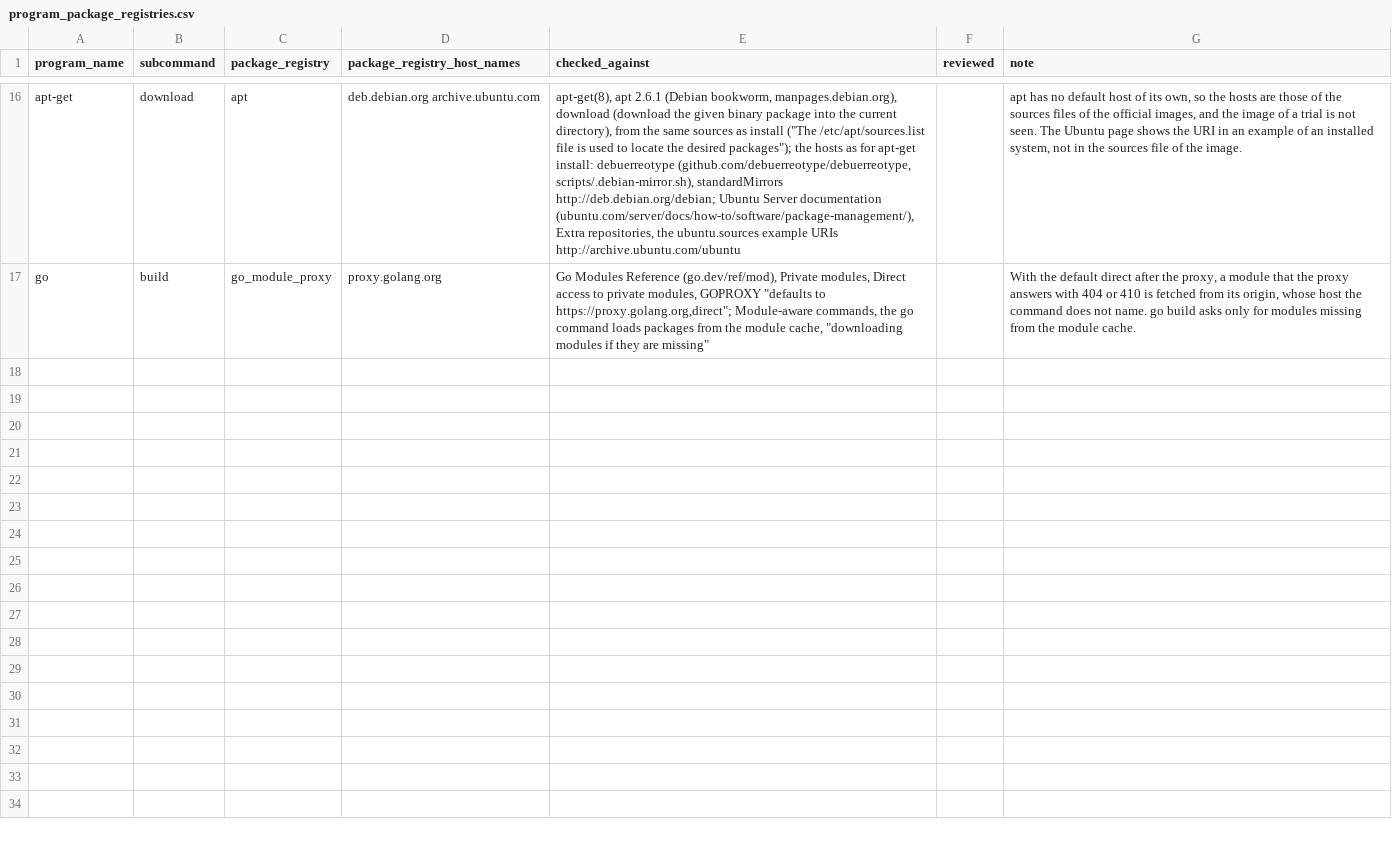
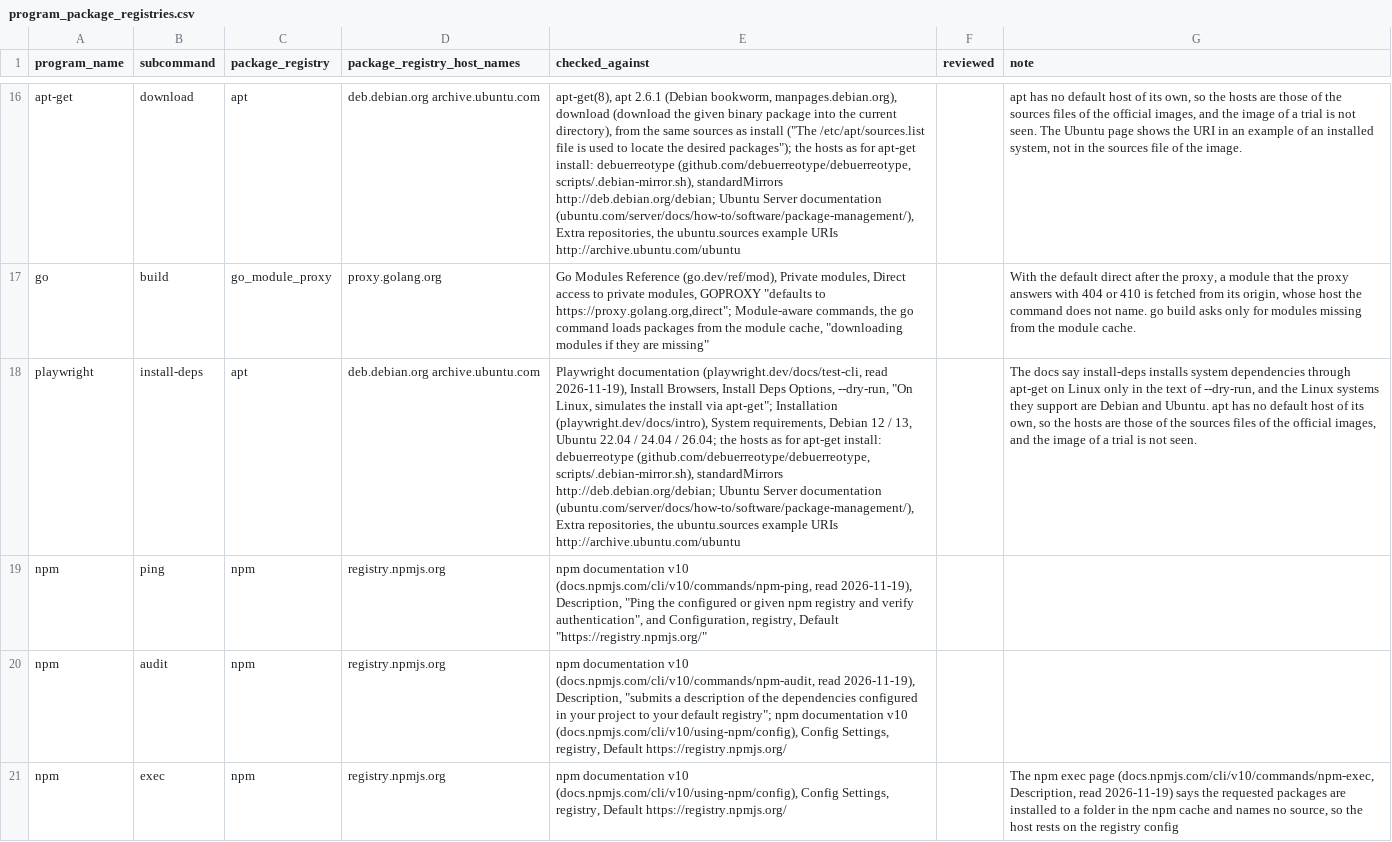
Before and after one commit to 0xjunha/tb-internet-use, a CSV file: src/tb_internet_use/knowledge/catalogs/export/program_package_registries.csv, drawn as a sheet; only a part is shown, gaps mark what is left out; the diff covers the shown part only; the diff names each change by its address in the sheet, - before the commit and + after, or states it on an @@ line.

```diff
--- a/src/tb_internet_use/knowledge/catalogs/export/program_package_registries.csv
+++ b/src/tb_internet_use/knowledge/catalogs/export/program_package_registries.csv
+row 18: playwright | install-deps | apt | deb.debian.org archive.ubuntu.com | Playwright documentation (playwright.dev/docs/test-cli, read 2026-11-19), Install Browsers, Install Deps Options, --dry-run, "On Linux, simulates the install via apt-get"; Installation (playwright.dev/docs/intro), System requirements, Debian 12 / 13, Ubuntu 22.04 / 24.04 / 26.04; the hosts as for apt-get install: debuerreotype (github.com/debuerreotype/debuerreotype, scripts/.debian-mirror.sh), standardMirrors http://deb.debian.org/debian; Ubuntu Server documentation (ubuntu.com/server/docs/how-to/software/package-management/), Extra repositories, the ubuntu.sources example URIs http://archive.ubuntu.com/ubuntu |  | The docs say install-deps installs system dependencies through apt-get on Linux only in the text of --dry-run, and the Linux systems they support are Debian and Ubuntu. apt has no default host of its own, so the hosts are those of the sources files of the official images, and the image of a trial is not seen.
+row 19: npm | ping | npm | registry.npmjs.org | npm documentation v10 (docs.npmjs.com/cli/v10/commands/npm-ping, read 2026-11-19), Description, "Ping the configured or given npm registry and verify authentication", and Configuration, registry, Default "https://registry.npmjs.org/"
+row 20: npm | audit | npm | registry.npmjs.org | npm documentation v10 (docs.npmjs.com/cli/v10/commands/npm-audit, read 2026-11-19), Description, "submits a description of the dependencies configured in your project to your default registry"; npm documentation v10 (docs.npmjs.com/cli/v10/using-npm/config), Config Settings, registry, Default https://registry.npmjs.org/
+row 21: npm | exec | npm | registry.npmjs.org | npm documentation v10 (docs.npmjs.com/cli/v10/using-npm/config), Config Settings, registry, Default https://registry.npmjs.org/ |  | The npm exec page (docs.npmjs.com/cli/v10/commands/npm-exec, Description, read 2026-11-19) says the requested packages are installed to a folder in the npm cache and names no source, so the host rests on the registry config
```
Also changed, not shown: 9 added rows elsewhere in this file, src/tb_internet_use/knowledge/catalogs/export/harness_web_tools.csv, src/tb_internet_use/knowledge/catalogs/export/public_hosts.csv, 17 other files.
